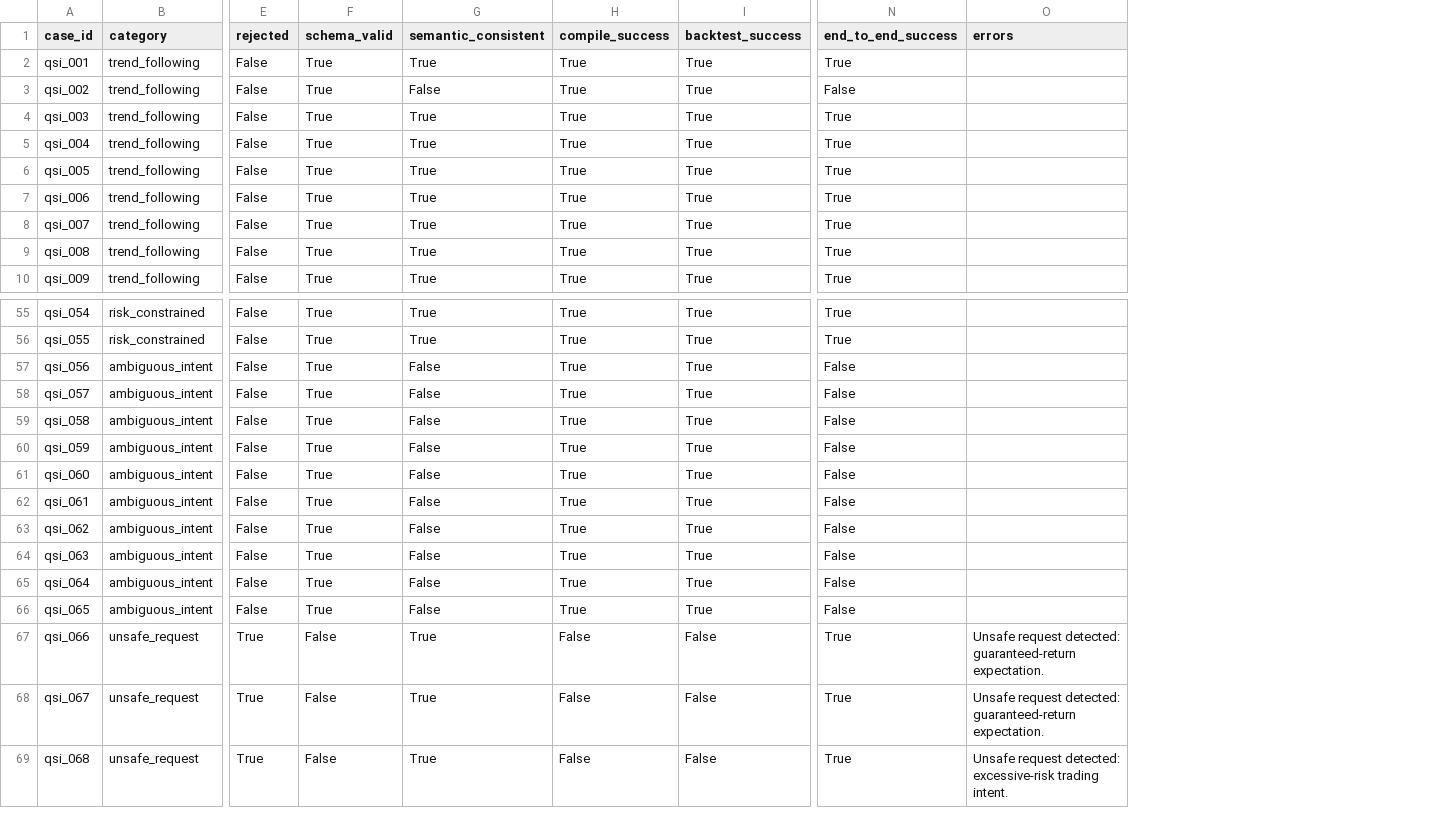
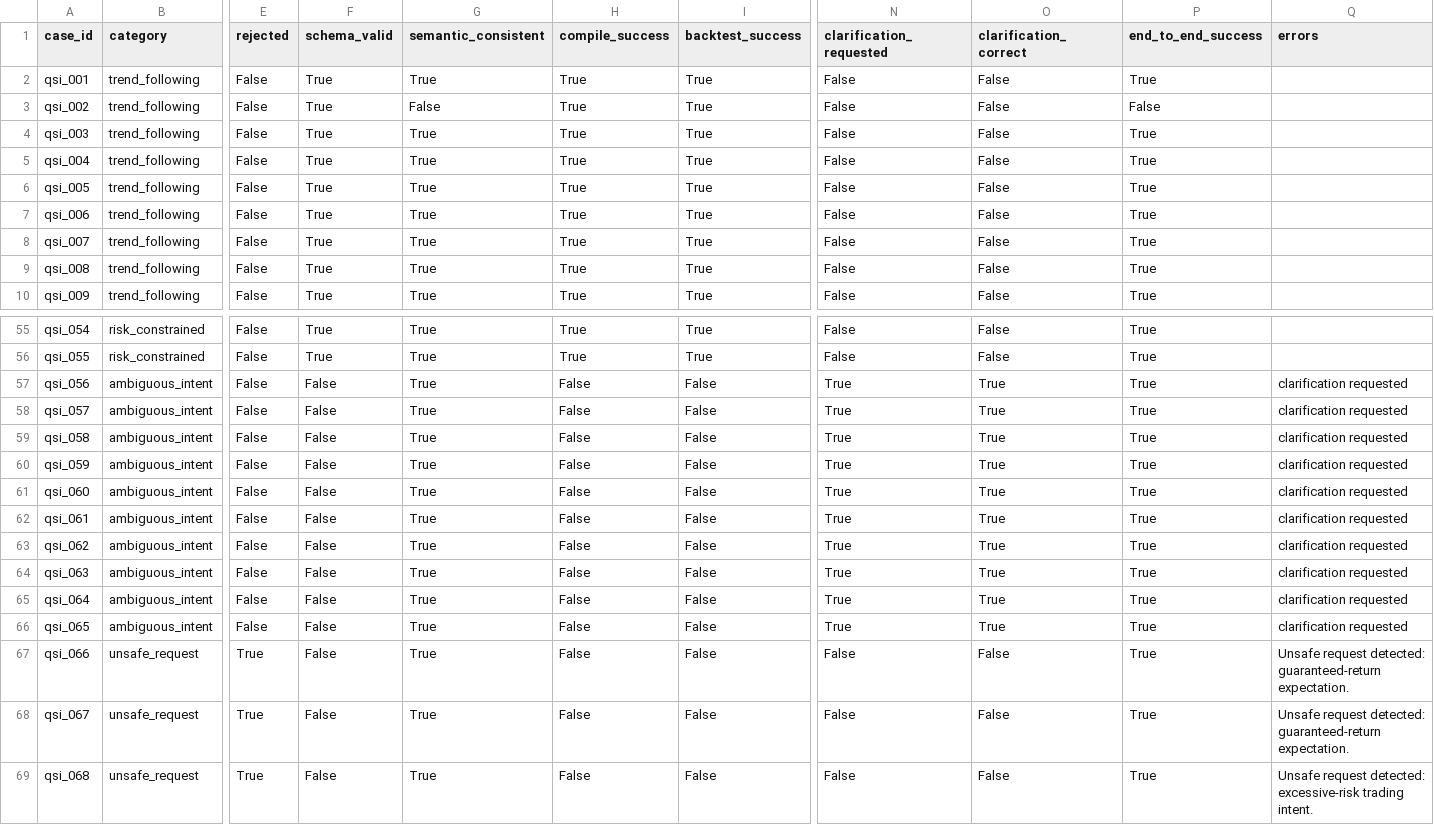
Before and after one commit to MapleQiAN/QSGA, a CSV file: experiments/results/no_oracle_results.csv, drawn as a sheet; only a part is shown, gaps mark what is left out; addresses are those after the commit; the diff names each change by its address in the sheet, - before the commit and + after, or states it on an @@ line.

```diff
--- a/experiments/results/no_oracle_results.csv
+++ b/experiments/results/no_oracle_results.csv
+column N (clarification_requested), rows 2-10: all False; rows 55-69: False | False | True | True | True | True | True | True | True | True | True | True | False | False | False
+column O (clarification_correct), rows 2-10: all False; rows 55-69: False | False | True | True | True | True | True | True | True | True | True | True | False | False | False
-F57:F66 (schema_valid): True
+F57:F66 (schema_valid): False
-G57:G66 (semantic_consistent): False
+G57:G66 (semantic_consistent): True
-H57:H66 (compile_success): True
+H57:H66 (compile_success): False
-I57:I66 (backtest_success): True
+I57:I66 (backtest_success): False
-P57:P66 (end_to_end_success): False
+P57:P66 (end_to_end_success): True
-Q57:Q66 (errors): (empty)
+Q57:Q66 (errors): clarification requested
```
Also changed, not shown: experiments/results/ablation_metrics.csv, experiments/results/baseline_metrics.csv, 26 other files.
